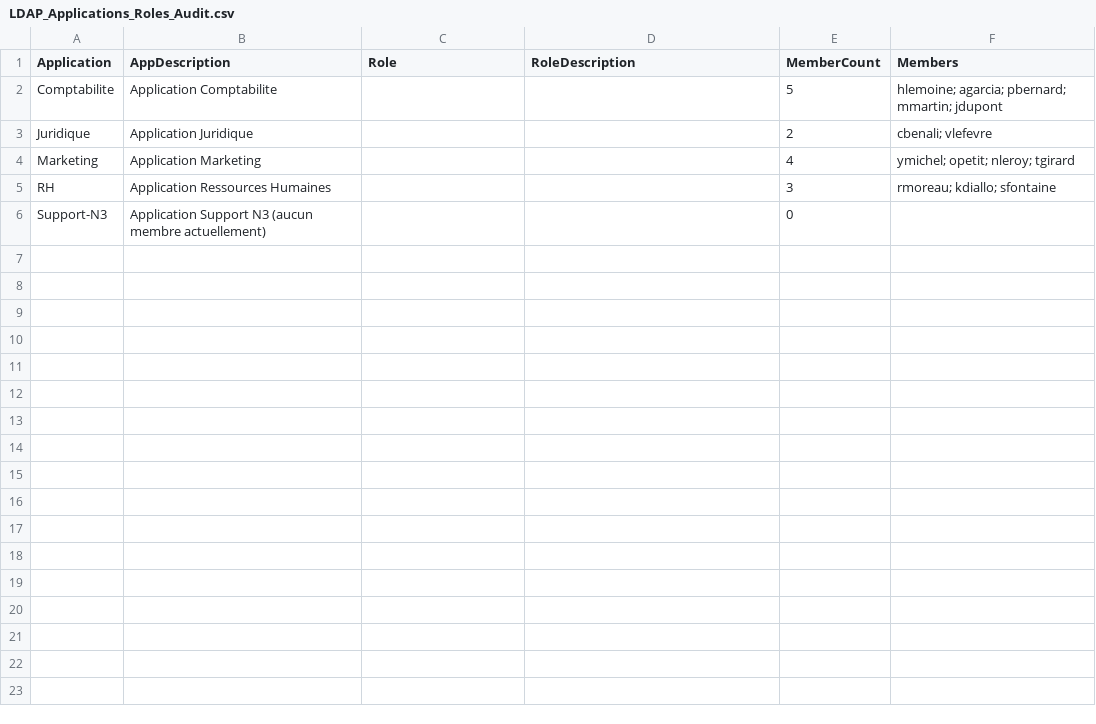
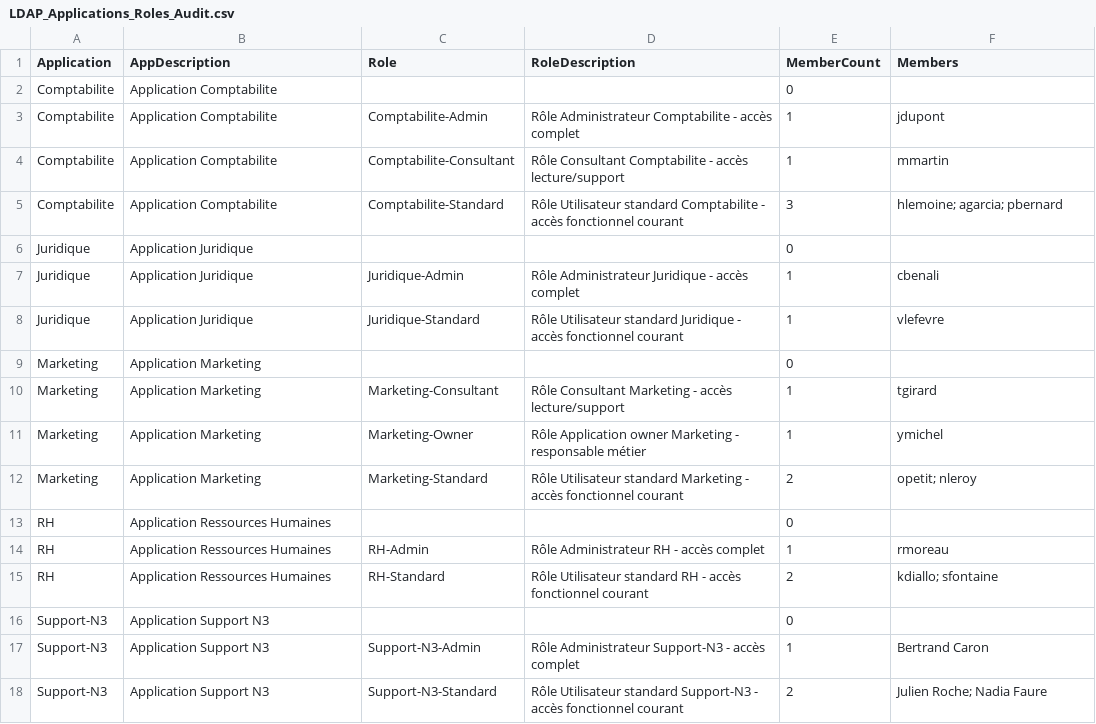
Before and after one commit to Anne-LaureS/LDAP-App-Role-Audit, a CSV file: LDAP_Applications_Roles_Audit.csv, drawn as a sheet.

Commit message:
feat: restructure lab AD apps into OU+role groups, refresh audit exports
Comptabilite, RH, Juridique, Marketing and Support-N3 were flat access
groups with no role granularity. Rebuilt them as OUs containing
role-groups (Admin/Standard, plus Consultant/Owner where relevant),
matching the CRM/ERP/SIRH pattern, and populated Support-N3 (previously
empty) with 3 new accounts.

Regenerated Audit_Applications_OU.csv, Audit_Comptabilite.csv and
LDAP_Applications_Roles_Audit.csv against the new structure, dropped
Audit_Applications_Groupes.csv (the flat-group scenario no longer exists
in this lab), and updated the README's real-results section and user
count accordingly. Also drop the redundant "Windows only" callouts.

```diff
--- a/LDAP_Applications_Roles_Audit.csv
+++ b/LDAP_Applications_Roles_Audit.csv
@@ -1,6 +1,18 @@
 "Application","AppDescription","Role","RoleDescription","MemberCount","Members"
-"Comptabilite","Application Comptabilite","","","5","hlemoine; agarcia; pbernard; mmartin; jdupont"
-"Juridique","Application Juridique","","","2","cbenali; vlefevre"
-"Marketing","Application Marketing","","","4","ymichel; opetit; nleroy; tgirard"
-"RH","Application Ressources Humaines","","","3","rmoreau; kdiallo; sfontaine"
-"Support-N3","Application Support N3 (aucun membre actuellement)","","","0",""
+"Comptabilite","Application Comptabilite","","","0",""
+"Comptabilite","Application Comptabilite","Comptabilite-Admin","Rôle Administrateur Comptabilite - accès complet","1","jdupont"
+"Comptabilite","Application Comptabilite","Comptabilite-Consultant","Rôle Consultant Comptabilite - accès lecture/support","1","mmartin"
+"Comptabilite","Application Comptabilite","Comptabilite-Standard","Rôle Utilisateur standard Comptabilite - accès fonctionnel courant","3","hlemoine; agarcia; pbernard"
+"Juridique","Application Juridique","","","0",""
+"Juridique","Application Juridique","Juridique-Admin","Rôle Administrateur Juridique - accès complet","1","cbenali"
+"Juridique","Application Juridique","Juridique-Standard","Rôle Utilisateur standard Juridique - accès fonctionnel courant","1","vlefevre"
+"Marketing","Application Marketing","","","0",""
+"Marketing","Application Marketing","Marketing-Consultant","Rôle Consultant Marketing - accès lecture/support","1","tgirard"
+"Marketing","Application Marketing","Marketing-Owner","Rôle Application owner Marketing - responsable métier","1","ymichel"
+"Marketing","Application Marketing","Marketing-Standard","Rôle Utilisateur standard Marketing - accès fonctionnel courant","2","opetit; nleroy"
+"RH","Application Ressources Humaines","","","0",""
+"RH","Application Ressources Humaines","RH-Admin","Rôle Administrateur RH - accès complet","1","rmoreau"
+"RH","Application Ressources Humaines","RH-Standard","Rôle Utilisateur standard RH - accès fonctionnel courant","2","kdiallo; sfontaine"
+"Support-N3","Application Support N3","","","0",""
+"Support-N3","Application Support N3","Support-N3-Admin","Rôle Administrateur Support-N3 - accès complet","1","Bertrand Caron"
+"Support-N3","Application Support N3","Support-N3-Standard","Rôle Utilisateur standard Support-N3 - accès fonctionnel courant","2","Julien Roche; Nadia Faure"
```
Also changed, not shown: Audit_Applications_OU.csv, 4 other files.
